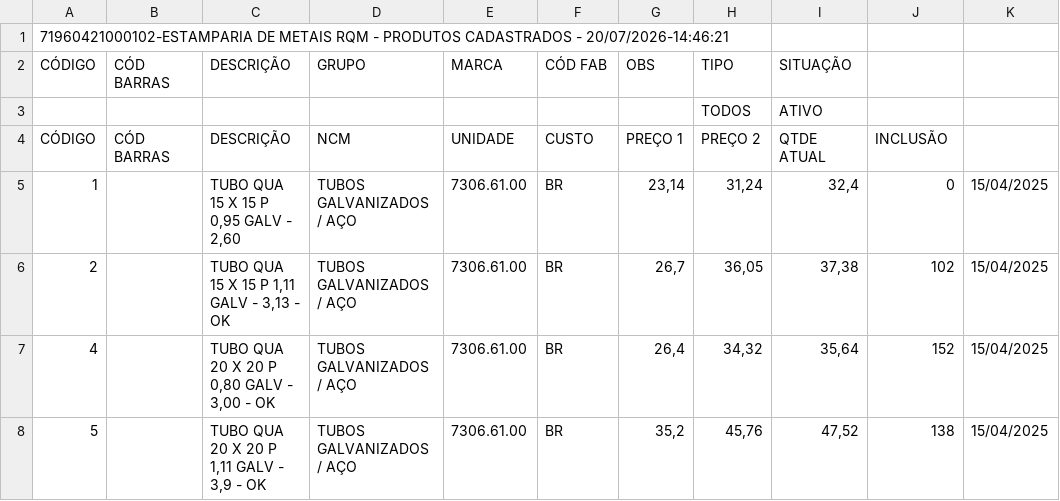
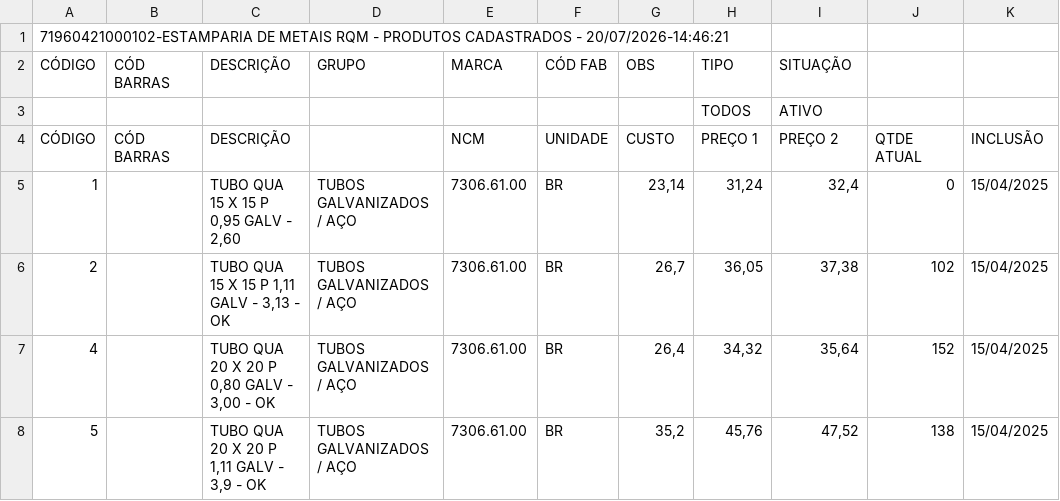
Before and after one commit to kauerodrigues13sp-alt/catalogo_RQM, a CSV file: catalogo_rqm/PRODUTOS.CSV, drawn as a sheet; only a part is shown.

Commit message:
versão 7.1 - teste
as 2 anteriores não atualizaram

```diff
--- a/catalogo_rqm/PRODUTOS.CSV
+++ b/catalogo_rqm/PRODUTOS.CSV
@@ -3,3 +3,3 @@ CÓDIGO;CÓD BARRAS;DESCRIÇÃO;GRUPO;MARCA;CÓD FAB;OBS;TIPO;SITUAÇÃO;;
 ;;;;;;;TODOS;ATIVO;;
-CÓDIGO;CÓD BARRAS;DESCRIÇÃO;NCM;UNIDADE;CUSTO;PREÇO 1;PREÇO 2;QTDE ATUAL;INCLUSÃO
+CÓDIGO;CÓD BARRAS;DESCRIÇÃO;;NCM;UNIDADE;CUSTO;PREÇO 1;PREÇO 2;QTDE ATUAL;INCLUSÃO
 1;;TUBO QUA 15 X 15 P 0,95 GALV - 2,60;TUBOS GALVANIZADOS / AÇO;7306.61.00;BR;23,14;31,24;32,4;0;15/04/2025
```
